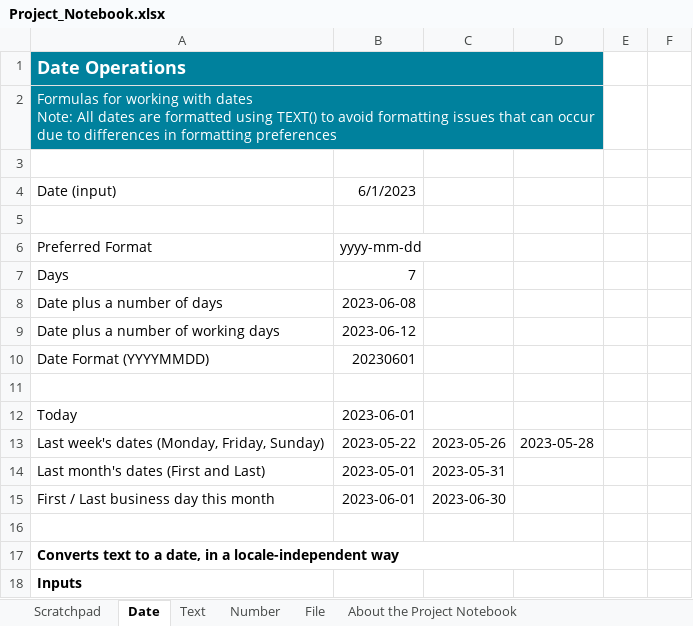
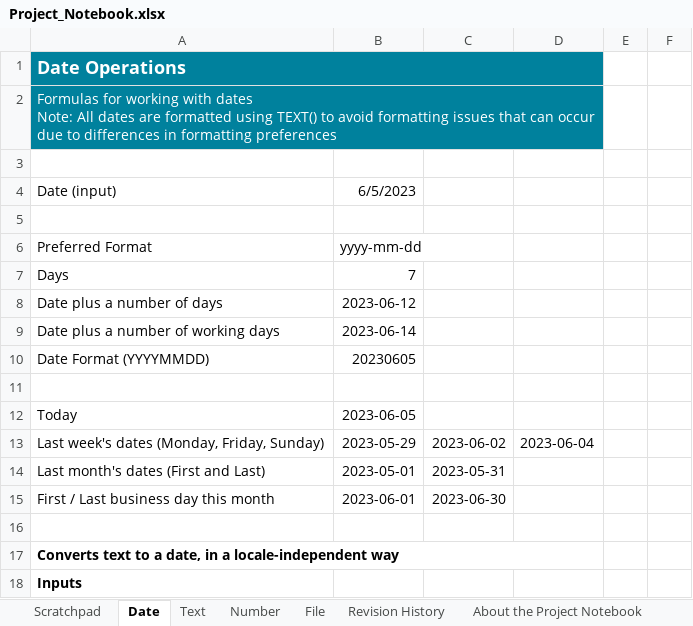
Before and after one commit to mdhafizalias/Everest, an Excel workbook: EVEREST/Project_Notebook.xlsx, sheet Date, drawn as a sheet; only a part is shown; values as stored, in another font and other column widths than the file's, no borders; the diff names each change by its address in the sheet, - before the commit and + after, or states it on an @@ line.

Commit message:
uploaded by Willy on 5Jun23 11pm -fixed DMS web revision 2.2 UI change -fixed Revision History append rangeX issue by fixing the template and everest folder structure.

```diff
--- a/EVEREST/Project_Notebook.xlsx (sheet Date)
+++ b/EVEREST/Project_Notebook.xlsx (sheet Date)
+sheet tab: Revision History
-B4: 6/1/2023
+B4: 6/5/2023
-B8: 2023-06-08
+B8: 2023-06-12
-B9: 2023-06-12
+B9: 2023-06-14
-B10: 20230601
+B10: 20230605
-B12: 2023-06-01
+B12: 2023-06-05
-B13: 2023-05-22
+B13: 2023-05-29
-C13: 2023-05-26
+C13: 2023-06-02
-D13: 2023-05-28
+D13: 2023-06-04
```
Also changed, not shown: sheet File, 10 other files.
